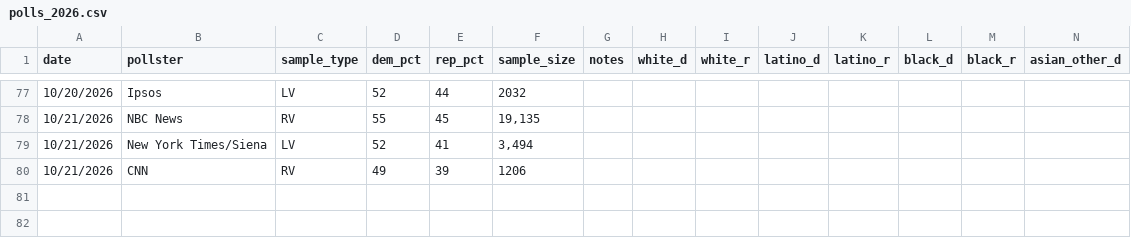
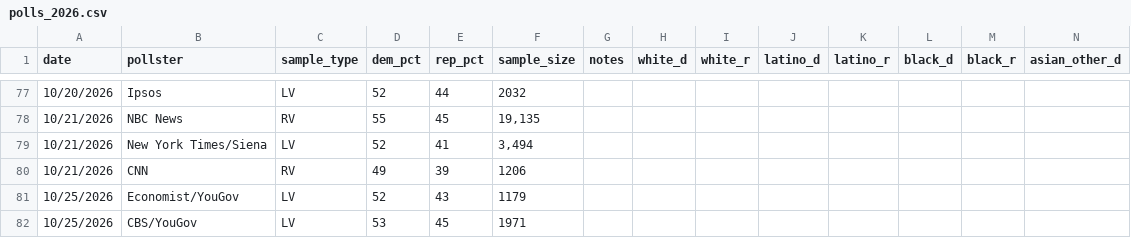
Before and after one commit to krishna-on-gh/carlosneedle, a CSV file: data/polls_2026.csv, drawn as a sheet; only a part is shown, gaps mark what is left out; rows hold the shown columns only; the diff names each change by its address in the sheet, - before the commit and + after, or states it on an @@ line.

Commit message:
Added two new polls 10/25

```diff
--- a/data/polls_2026.csv
+++ b/data/polls_2026.csv
+row 81: 10/25/2026 | Economist/YouGov | LV | 52 | 43 | 1179
+row 82: 10/25/2026 | CBS/YouGov | LV | 53 | 45 | 1971
```
